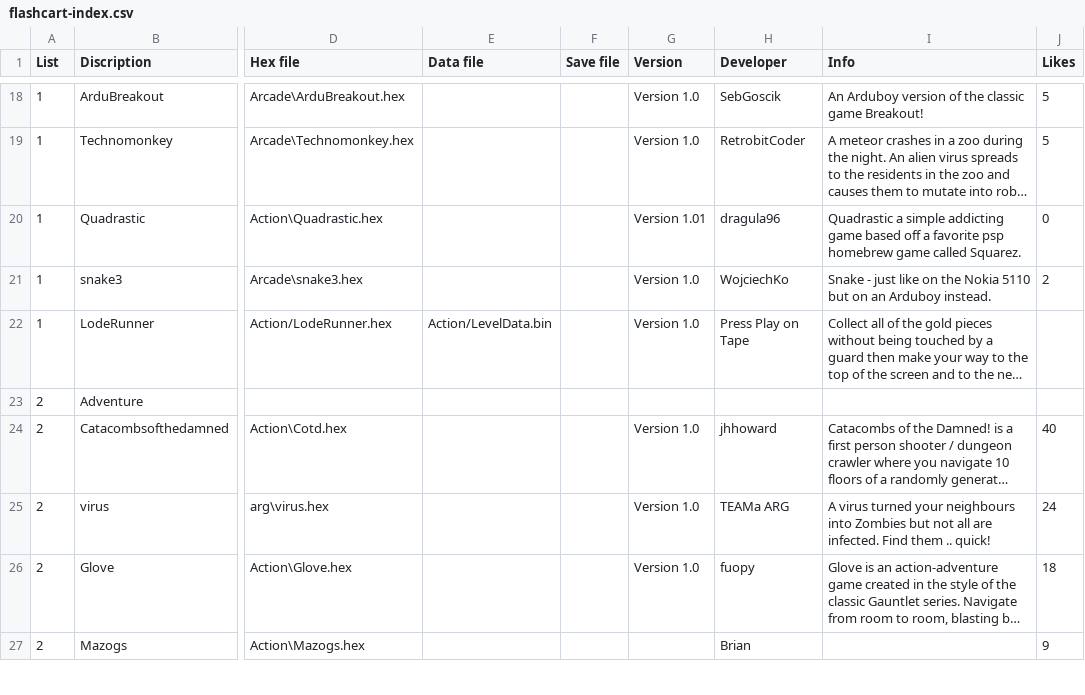
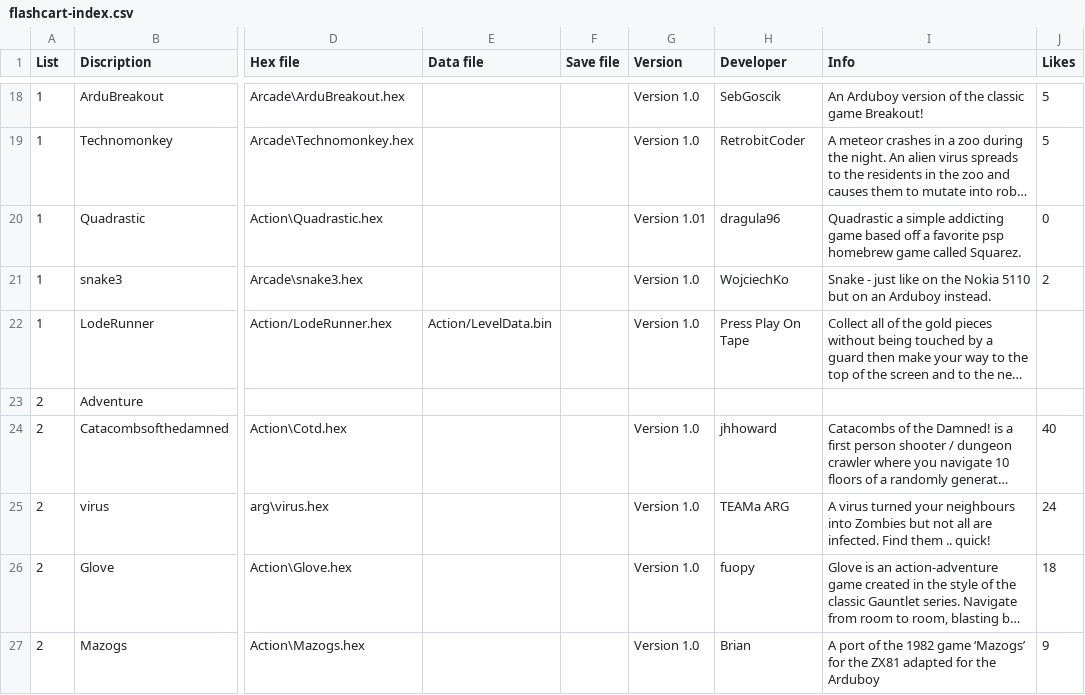
Before and after one commit to filmote/CartBuilder, a CSV file: flashcart-index.csv, drawn as a sheet; only a part is shown, gaps mark what is left out; long unchanged cells end in …; the diff covers the shown part only; the diff names each change by its address in the sheet, - before the commit and + after, or states it on an @@ line.

Commit message:
Update flashcart-index.csv

```diff
--- a/flashcart-index.csv
+++ b/flashcart-index.csv
-H22 (Developer): Press Play on Tape
+H22 (Developer): Press Play On Tape
-G27 (Version): (empty)
+G27 (Version): Version 1.0
-I27 (Info): (empty)
+I27 (Info): A port of the 1982 game ‘Mazogs’ for the ZX81 adapted for the Arduboy
```
Also changed, not shown: 29 edited cells elsewhere in this file.
